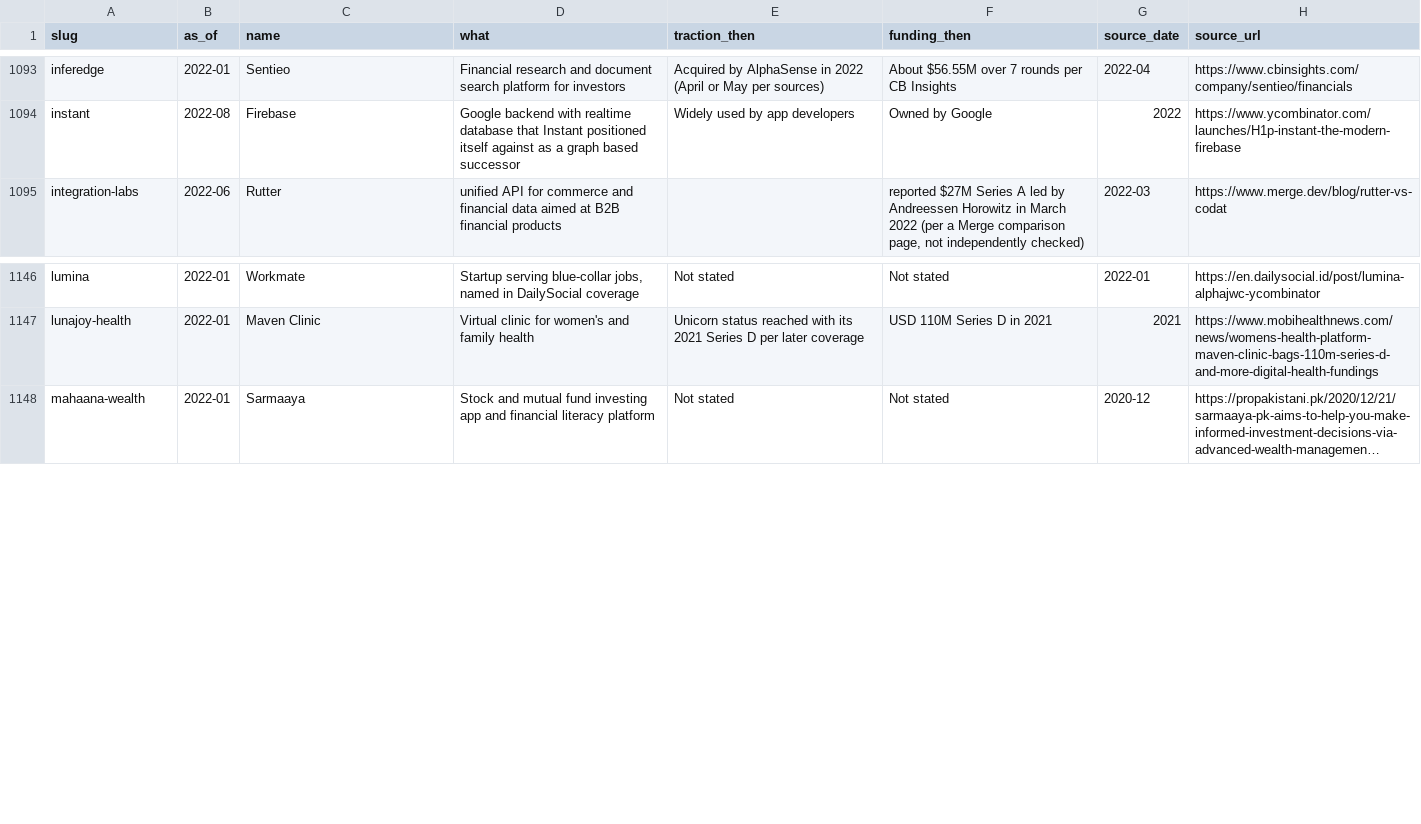
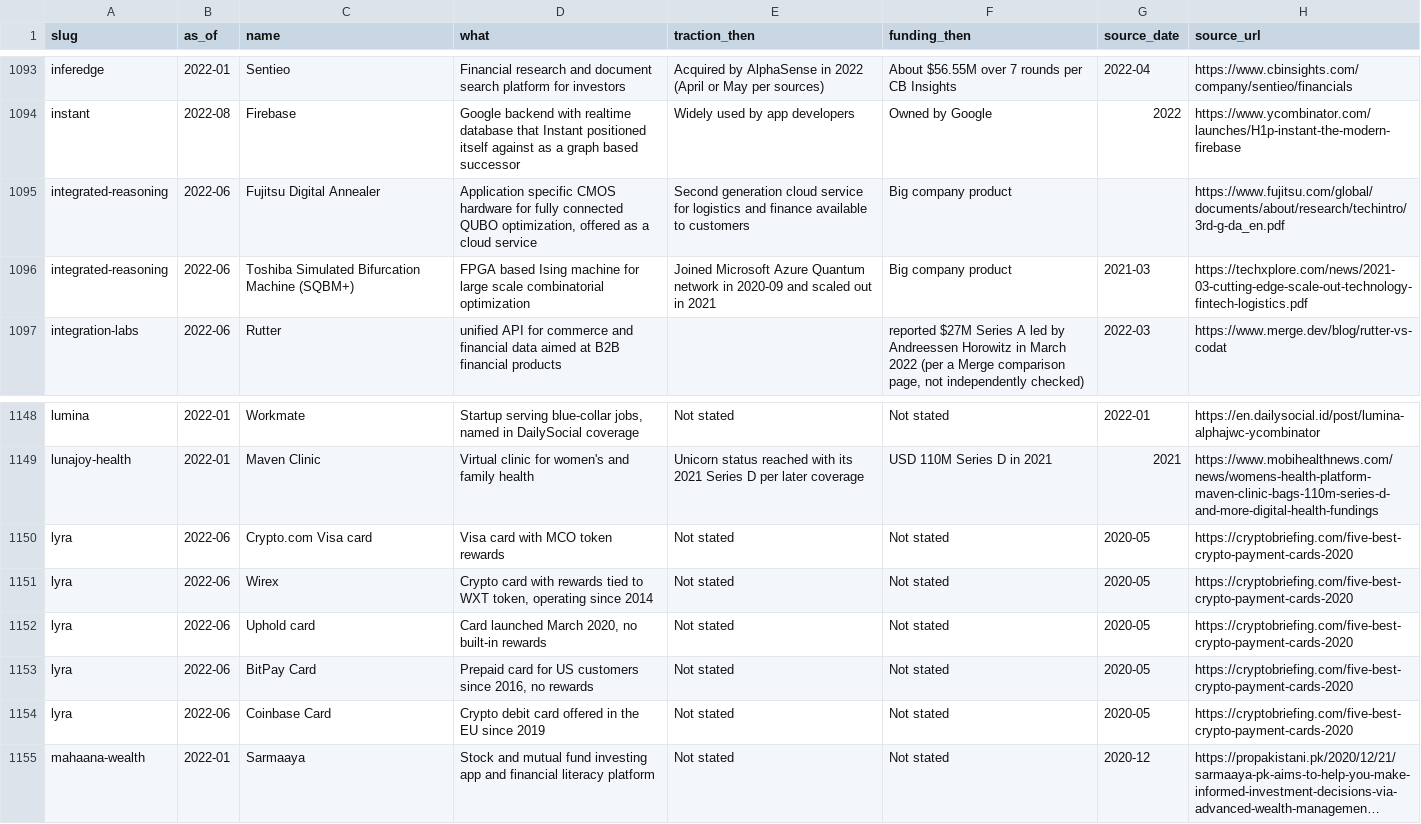
Before and after one commit to edison16a/yc-startup-life, a CSV file: data/competitors.csv, drawn as a sheet; only a part is shown, gaps mark what is left out; long unchanged cells end in …; the diff names each change by its address in the sheet, - before the commit and + after, or states it on an @@ line.

```diff
--- a/data/competitors.csv
+++ b/data/competitors.csv
+row 1095: integrated-reasoning | 2022-06 | Fujitsu Digital Annealer | Application specific CMOS hardware for fully connected QUBO optimization, offered as a cloud service | Second generation cloud service for logistics and finance available to customers | Big company product |  | https://www.fujitsu.com/global/documents/about/research/techintro/3rd-g-da_en.pdf
+row 1096: integrated-reasoning | 2022-06 | Toshiba Simulated Bifurcation Machine (SQBM+) | FPGA based Ising machine for large scale combinatorial optimization | Joined Microsoft Azure Quantum network in 2020-09 and scaled out in 2021 | Big company product | 2021-03 | https://techxplore.com/news/2021-03-cutting-edge-scale-out-technology-fintech-logistics.pdf
+row 1150: lyra | 2022-06 | Crypto.com Visa card | Visa card with MCO token rewards | Not stated | Not stated | 2020-05 | https://cryptobriefing.com/five-best-crypto-payment-cards-2020
+row 1151: lyra | 2022-06 | Wirex | Crypto card with rewards tied to WXT token, operating since 2014 | Not stated | Not stated | 2020-05 | https://cryptobriefing.com/five-best-crypto-payment-cards-2020
+row 1152: lyra | 2022-06 | Uphold card | Card launched March 2020, no built-in rewards | Not stated | Not stated | 2020-05 | https://cryptobriefing.com/five-best-crypto-payment-cards-2020
+row 1153: lyra | 2022-06 | BitPay Card | Prepaid card for US customers since 2016, no rewards | Not stated | Not stated | 2020-05 | https://cryptobriefing.com/five-best-crypto-payment-cards-2020
+row 1154: lyra | 2022-06 | Coinbase Card | Crypto debit card offered in the EU since 2019 | Not stated | Not stated | 2020-05 | https://cryptobriefing.com/five-best-crypto-payment-cards-2020
```
Also changed, not shown: data/founders.csv, 5 other files.
